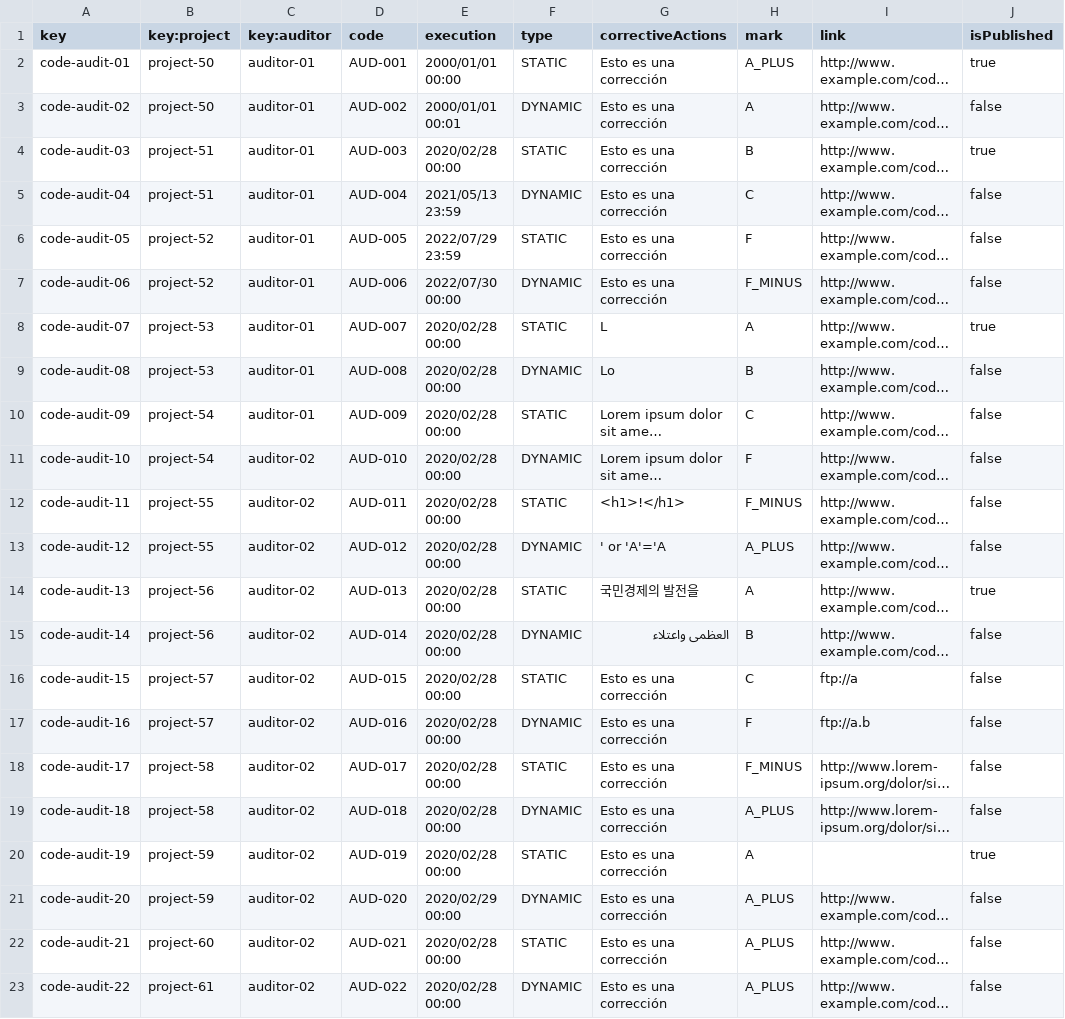
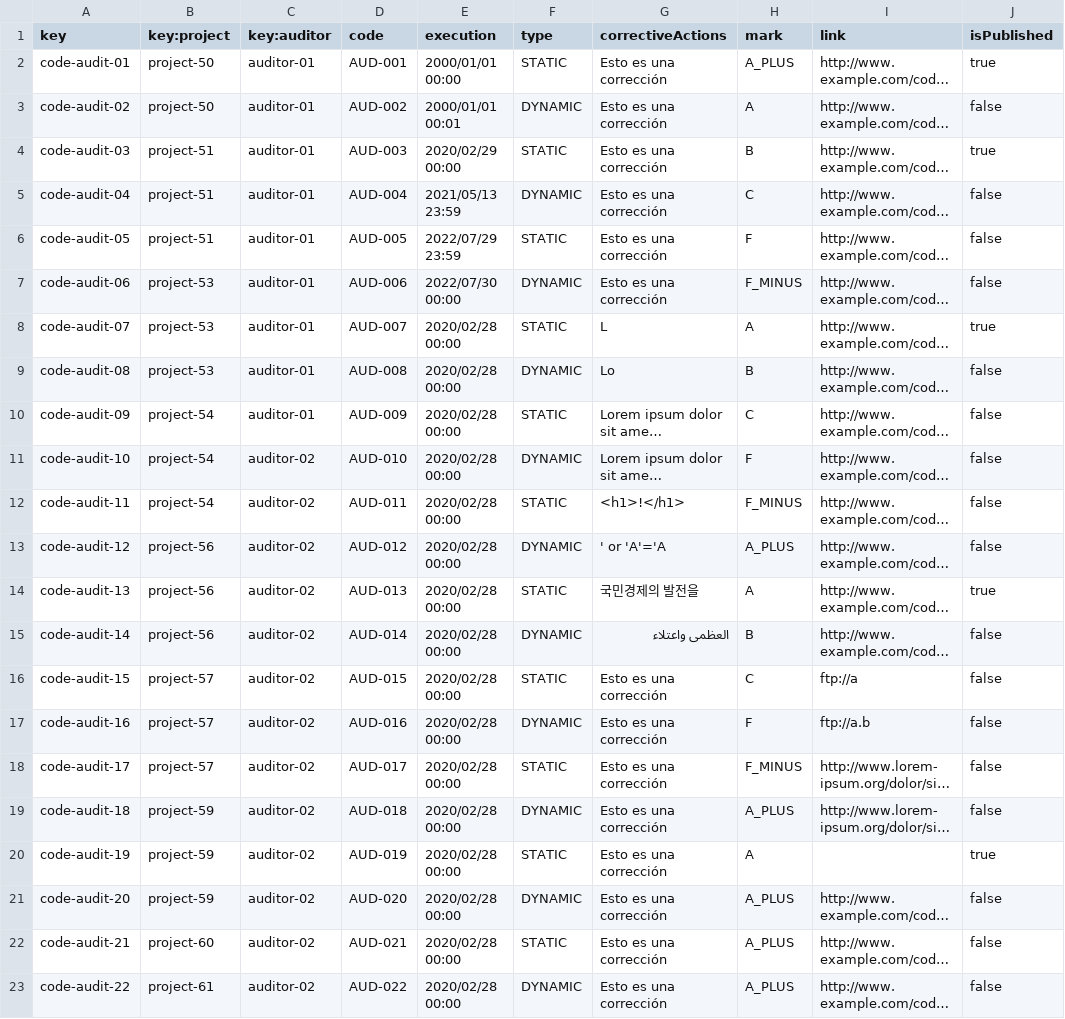
Before and after one commit to jormunrod/Acme-SF-24.1.1, a CSV file: src/main/webapp/WEB-INF/resources/sample-data/code-audit.csv, drawn as a sheet; only a part is shown; long unchanged cells end in …; the diff names each change by its address in the sheet, - before the commit and + after, or states it on an @@ line.

```diff
--- a/src/main/webapp/WEB-INF/resources/sample-data/code-audit.csv
+++ b/src/main/webapp/WEB-INF/resources/sample-data/code-audit.csv
-E4 (execution): 2020/02/28 00:00
+E4 (execution): 2020/02/29 00:00
-B6 (key:project): project-52
+B6 (key:project): project-51
-B7 (key:project): project-52
+B7 (key:project): project-53
-B12 (key:project): project-55
+B12 (key:project): project-54
-B13 (key:project): project-55
+B13 (key:project): project-56
-B18 (key:project): project-58
+B18 (key:project): project-57
-B19 (key:project): project-58
+B19 (key:project): project-59
-E21 (execution): 2020/02/29 00:00
+E21 (execution): 2020/02/28 00:00
```
Also changed, not shown: src/main/webapp/WEB-INF/resources/sample-data/audit-record.csv.
